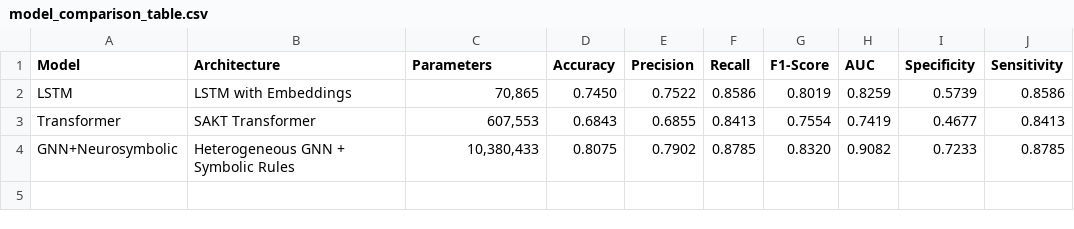
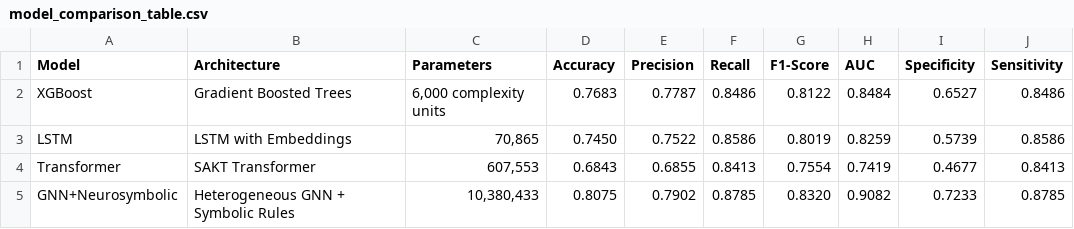
Before and after one commit to pragy10/neural_symbolic, a CSV file: evaluation/model_comparison_table.csv, drawn as a sheet.

```diff
--- a/evaluation/model_comparison_table.csv
+++ b/evaluation/model_comparison_table.csv
@@ -1,2 +1,3 @@
 Model,Architecture,Parameters,Accuracy,Precision,Recall,F1-Score,AUC,Specificity,Sensitivity
+XGBoost,Gradient Boosted Trees,"6,000 complexity units",0.7683,0.7787,0.8486,0.8122,0.8484,0.6527,0.8486
 LSTM,LSTM with Embeddings,"70,865",0.7450,0.7522,0.8586,0.8019,0.8259,0.5739,0.8586
```
Also changed, not shown: 11 other files.
